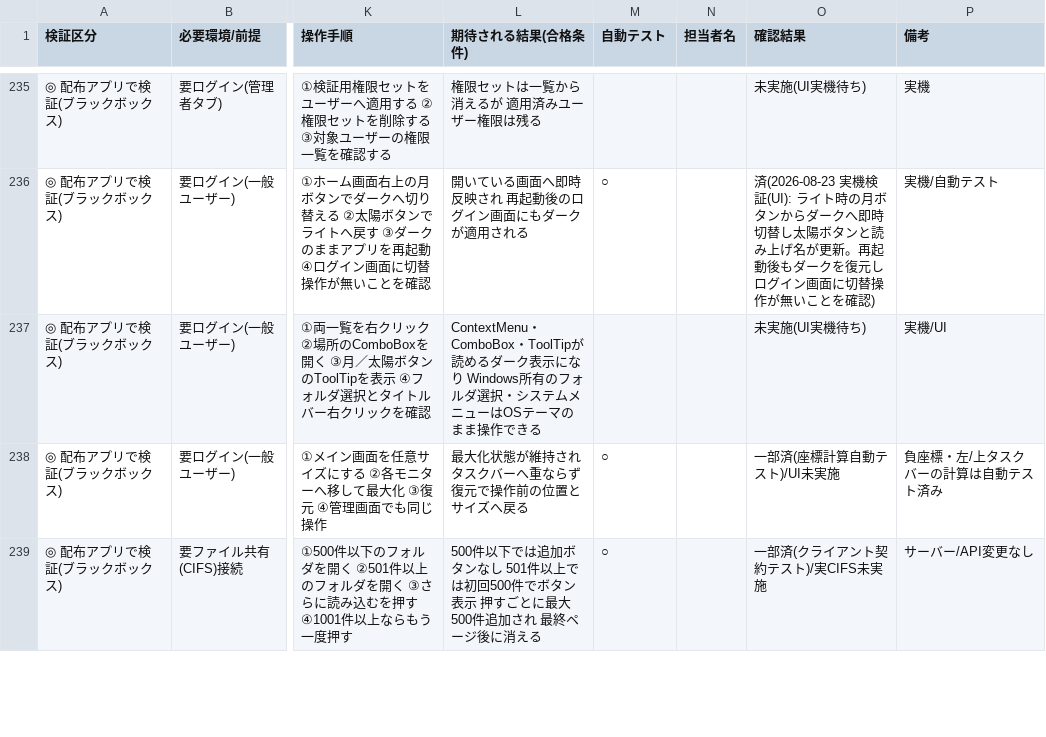
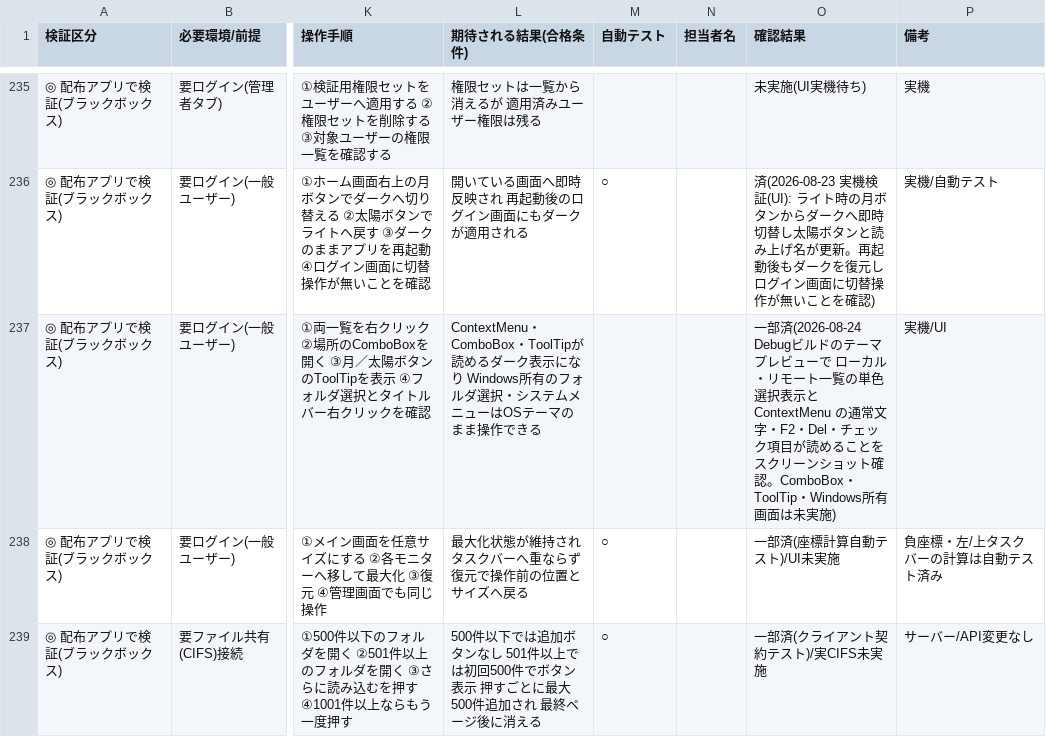
Before and after one commit to siroco-kyon/Watashi, a CSV file: Watashi_手動検証項目リスト.csv, drawn as a sheet; only a part is shown, gaps mark what is left out; the diff names each change by its address in the sheet, - before the commit and + after, or states it on an @@ line.

```diff
--- a/Watashi_手動検証項目リスト.csv
+++ b/Watashi_手動検証項目リスト.csv
-O237 (確認結果): 未実施(UI実機待ち)
+O237 (確認結果): 一部済(2026-08-24 Debugビルドのテーマプレビューで ローカル・リモート一覧の単色選択表示と ContextMenu の通常文字・F2・Del・チェック項目が読めることをスクリーンショット確認。ComboBox・ToolTip・Windows所有画面は未実施)
```
Also changed, not shown: 7 other files.
